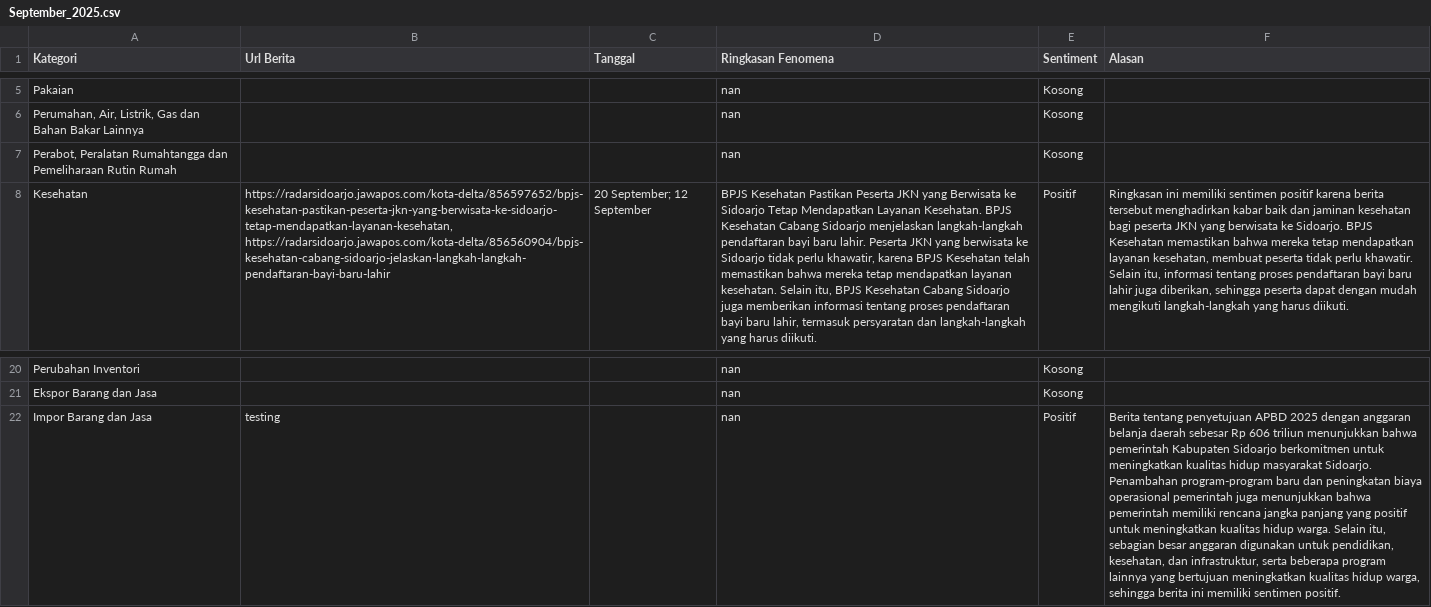
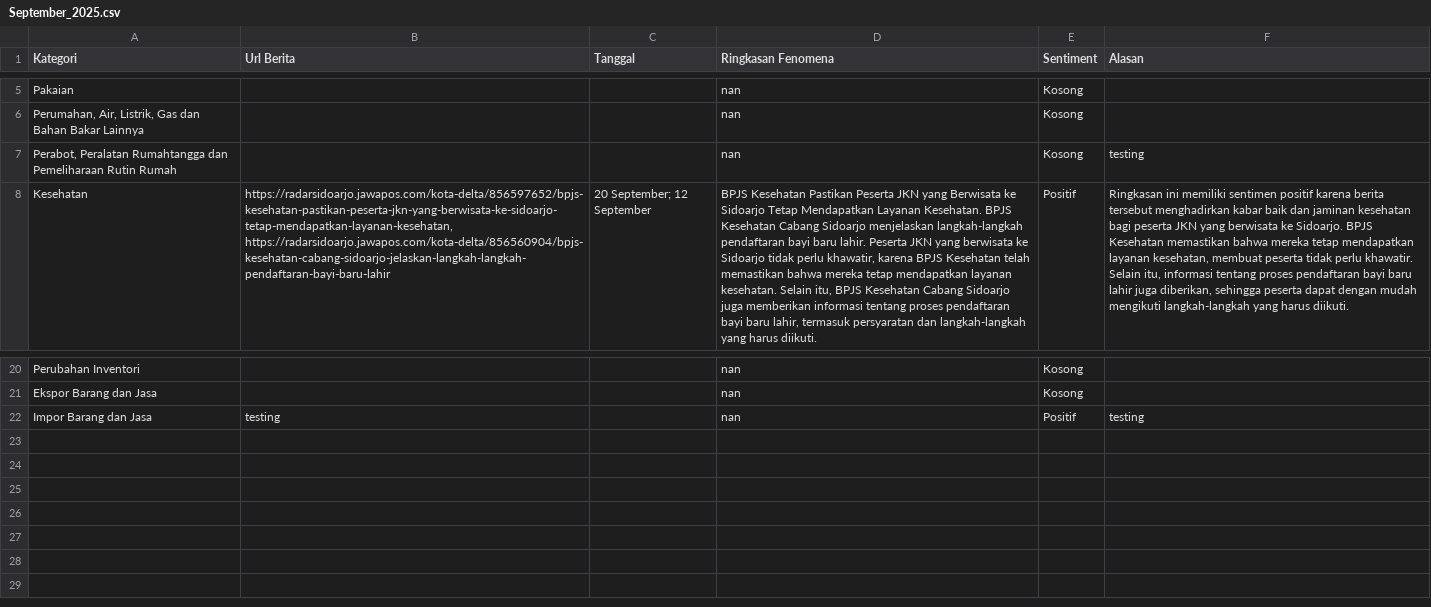
Before and after one commit to fbrianzy/database-fenomena, a CSV file: data/pengeluaran/September_2025.csv, drawn as a sheet; only a part is shown, gaps mark what is left out; the diff names each change by its address in the sheet, - before the commit and + after, or states it on an @@ line.

Commit message:
testing

```diff
--- a/data/pengeluaran/September_2025.csv
+++ b/data/pengeluaran/September_2025.csv
-F7 (Alasan): (empty)
+F7 (Alasan): testing
-F22 (Alasan): Berita tentang penyetujuan APBD 2025 dengan anggaran belanja daerah sebesar Rp 606 triliun menunjukkan bahwa pemerintah Kabupaten Sidoarjo berkomitmen untuk meningkatkan kualitas hidup masyarakat Sidoarjo. Penambahan program-program baru dan peningkatan biaya operasional pemerintah juga menunjukkan bahwa pemerintah memiliki rencana jangka panjang yang positif untuk meningkatkan kualitas hidup warga. Selain itu, sebagian besar anggaran digunakan untuk pendidikan, kesehatan, dan infrastruktur, serta beberapa program lainnya yang bertujuan meningkatkan kualitas hidup warga, sehingga berita ini memiliki sentimen positif.
+F22 (Alasan): testing
```
